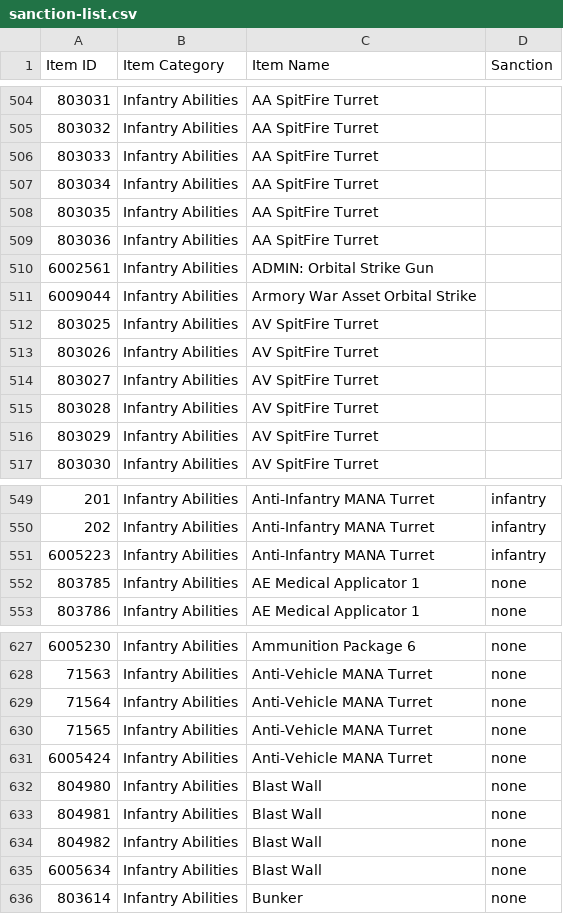
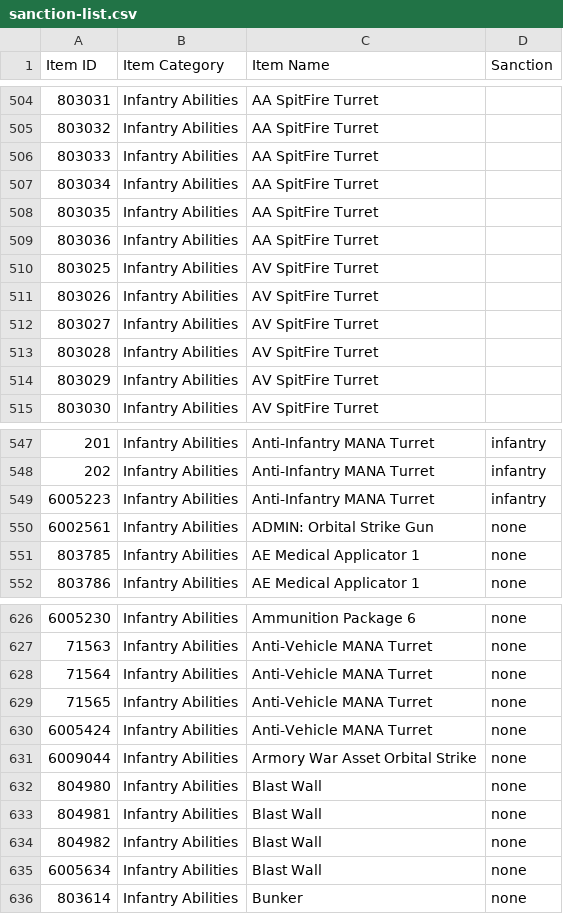
Before and after one commit to cooltrain7/Planetside-2-API-Tracker, a CSV file: Weapons/community-review/sanction-list.csv, drawn as a sheet; only a part is shown, gaps mark what is left out.

```diff
--- a/Weapons/community-review/sanction-list.csv
+++ b/Weapons/community-review/sanction-list.csv
@@ -509,4 +509,2 @@
 803036,Infantry Abilities,AA SpitFire Turret,
-6002561,Infantry Abilities,ADMIN: Orbital Strike Gun,
-6009044,Infantry Abilities,Armory War Asset Orbital Strike,
 803025,Infantry Abilities,AV SpitFire Turret,
@@ -551,2 +549,3 @@
 6005223,Infantry Abilities,Anti-Infantry MANA Turret,infantry
+6002561,Infantry Abilities,ADMIN: Orbital Strike Gun,none
 803785,Infantry Abilities,AE Medical Applicator 1,none
@@ -631,2 +630,3 @@
 6005424,Infantry Abilities,Anti-Vehicle MANA Turret,none
+6009044,Infantry Abilities,Armory War Asset Orbital Strike,none
 804980,Infantry Abilities,Blast Wall,none
```
Also changed, not shown: Weapons/community-review/sanction-list-machine-with-none.csv.
